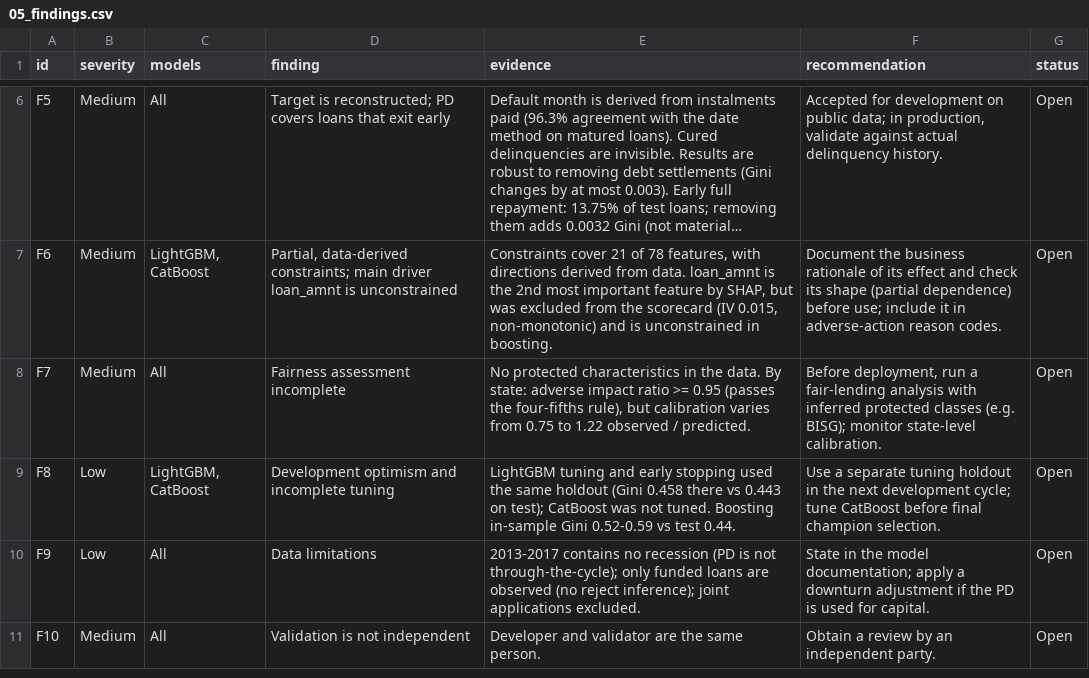
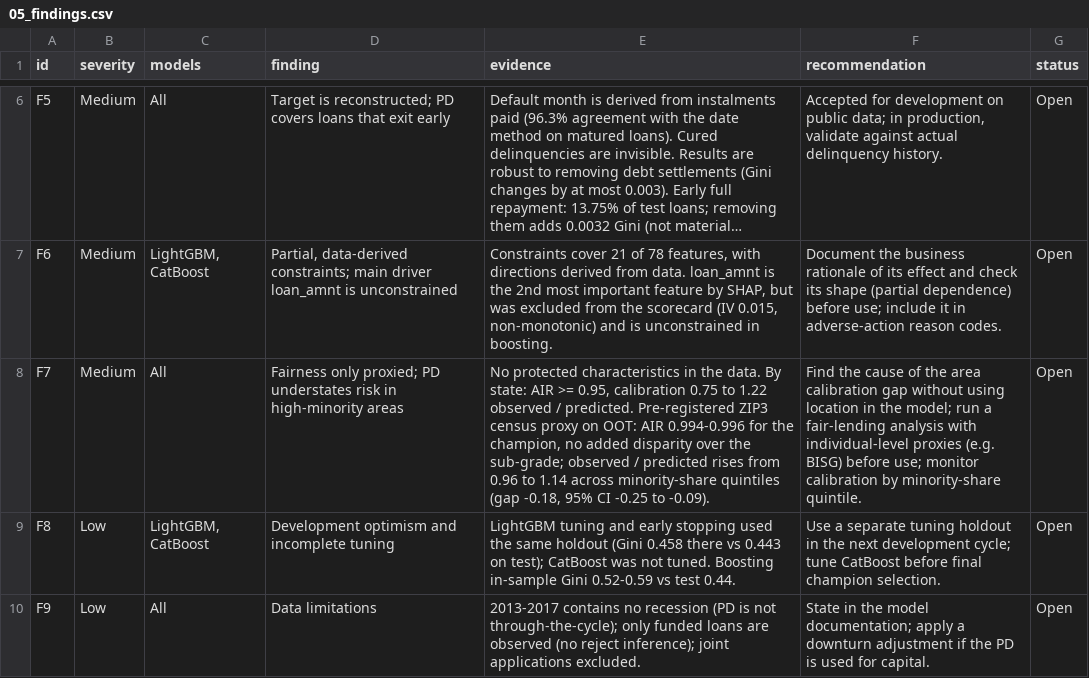
Before and after one commit to liamles22/credit-scoring-dev-and-validation, a CSV file: reports/tables/05_findings.csv, drawn as a sheet; only a part is shown, gaps mark what is left out; the shorter side is filled out with more unchanged rows; long unchanged cells end in …; the diff names each change by its address in the sheet, - before the commit and + after, or states it on an @@ line.

Commit message:
Record ZIP3 fairness proxy results
Approval ratios are 0.99 or above with no added disparity over the sub-grade, but PD understates risk more in high-minority areas (observed / predicted 0.96 to 1.14). Updates F7, monitoring, the model card and the READMEs.

```diff
--- a/reports/tables/05_findings.csv
+++ b/reports/tables/05_findings.csv
-D8 (finding): Fairness assessment incomplete
+D8 (finding): Fairness only proxied; PD understates risk in high-minority areas
-E8 (evidence): …By state: adverse impact ratio >= 0.95 (passes the four-fifths rule), but calibration varies from 0.75 to 1.22 observed / predicted.
+E8 (evidence): …By state: AIR >= 0.95, calibration 0.75 to 1.22 observed / predicted. Pre-registered ZIP3 census proxy on OOT: AIR 0.994-0.996 for the champion, no added disparity over the sub-grade; observed / predicted rises from 0.96 to 1.14 across minority-share quintiles (gap -0.18, 95% CI -0.25 to -0.09).
-F8 (recommendation): Before deployment, run a fair-lending analysis with inferred protected classes (e.g. BISG); monitor state-level calibration.
+F8 (recommendation): Find the cause of the area calibration gap without using location in the model; run a fair-lending analysis with individual-level proxies (e.g. BISG) before use; monitor calibration by minority-share quintile.
```
Also changed, not shown: 9 other files.
